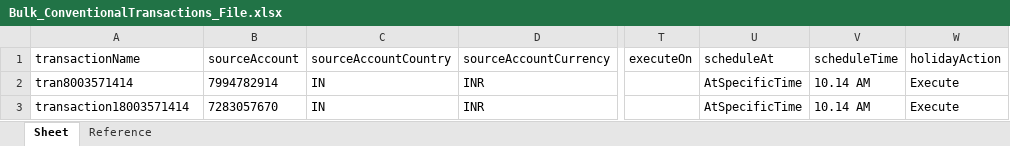
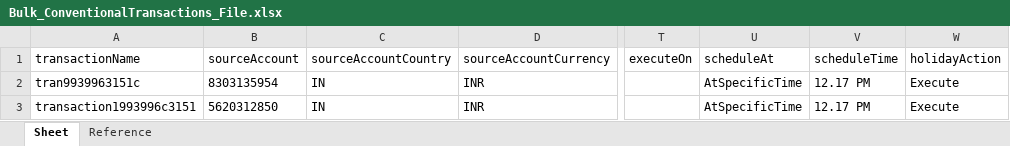
Before and after one commit to deepakdude938/upp, an Excel workbook: src/main/resources/Bulk_ConventionalTransactions_File.xlsx, sheet Sheet, drawn as a sheet; only a part is shown, gaps mark what is left out; values as stored, in another font and other column widths than the file's, no borders; the diff names each change by its address in the sheet, - before the commit and + after, or states it on an @@ line.

```diff
--- a/src/main/resources/Bulk_ConventionalTransactions_File.xlsx (sheet Sheet)
+++ b/src/main/resources/Bulk_ConventionalTransactions_File.xlsx (sheet Sheet)
-A2: tran8003571414
+A2: tran9939963151c
-B2: 7994782914
+B2: 8303135954
-V2:V3: 10.14 AM
+V2:V3: 12.17 PM
-A3: transaction18003571414
+A3: transaction1993996c3151
-B3: 7283057670
+B3: 5620312850
```
Also changed, not shown: 18 other files.
